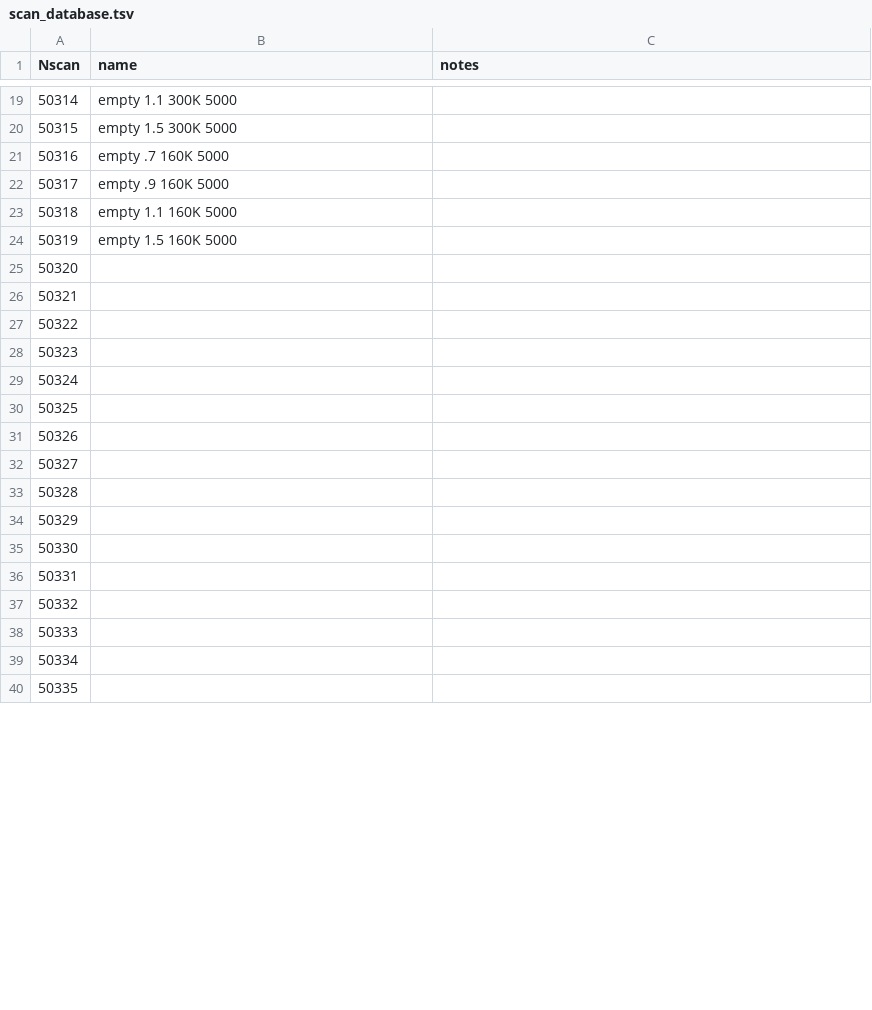
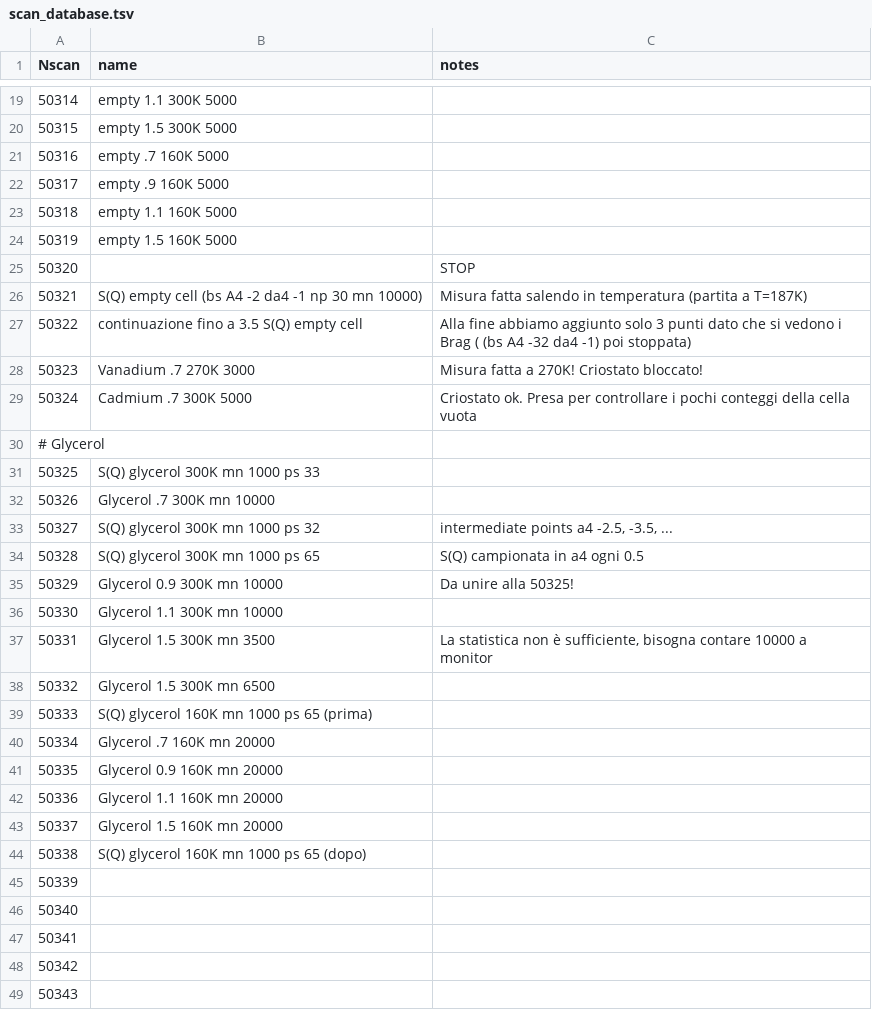
Before and after one commit to FabioBrugnara/IN8_Glicerol, a TSV file: data/scan_database.tsv, drawn as a sheet; only a part is shown, gaps mark what is left out; removed rows and columns are numbered as before the commit, all else as after; the diff covers the shown part only; the diff names each change by its address in the sheet, - before the commit and + after, or states it on an @@ line.

```diff
--- a/data/scan_database.tsv
+++ b/data/scan_database.tsv
+row 25: 50320 |  | STOP
+row 26: 50321 | S(Q) empty cell (bs A4 -2 da4 -1 np 30 mn 10000) | Misura fatta salendo in temperatura (partita a T=187K)
+row 27: 50322 | continuazione fino a 3.5 S(Q) empty cell | Alla fine abbiamo aggiunto solo 3 punti dato che si vedono i Brag ( (bs A4 -32 da4 -1) poi stoppata)
+row 28: 50323 | Vanadium .7 270K 3000 | Misura fatta a 270K! Criostato bloccato!
+row 29: 50324 | Cadmium .7 300K 5000 | Criostato ok. Presa per controllare i pochi conteggi della cella vuota
+row 31: 50325 | S(Q) glycerol 300K mn 1000 ps 33
+row 32: 50326 | Glycerol .7 300K mn 10000
+row 33: 50327 | S(Q) glycerol 300K mn 1000 ps 32 | intermediate points a4 -2.5, -3.5, ...
+row 34: 50328 | S(Q) glycerol 300K mn 1000 ps 65 | S(Q) campionata in a4 ogni 0.5
+row 35: 50329 | Glycerol 0.9 300K mn 10000 | Da unire alla 50325!
+row 36: 50330 | Glycerol 1.1 300K mn 10000
+row 37: 50331 | Glycerol 1.5 300K mn 3500 | La statistica non è sufficiente, bisogna contare 10000 a monitor
+row 38: 50332 | Glycerol 1.5 300K mn 6500
+row 39: 50333 | S(Q) glycerol 160K mn 1000 ps 65 (prima)
+row 40: 50334 | Glycerol .7 160K mn 20000
+row 41: 50335 | Glycerol 0.9 160K mn 20000
+row 42: 50336 | Glycerol 1.1 160K mn 20000
+row 43: 50337 | Glycerol 1.5 160K mn 20000
+row 44: 50338 | S(Q) glycerol 160K mn 1000 ps 65 (dopo)
@@ column A (Nscan) renumbered between rows 45 and 49 @@
-row 31: 50326
-row 32: 50327
-row 33: 50328
-row 34: 50329
-row 35: 50330
-row 36: 50331
-row 37: 50332
-row 38: 50333
-row 39: 50334
-row 40: 50335
```
Also changed, not shown: 1 removed row elsewhere in this file, 17 other files.
